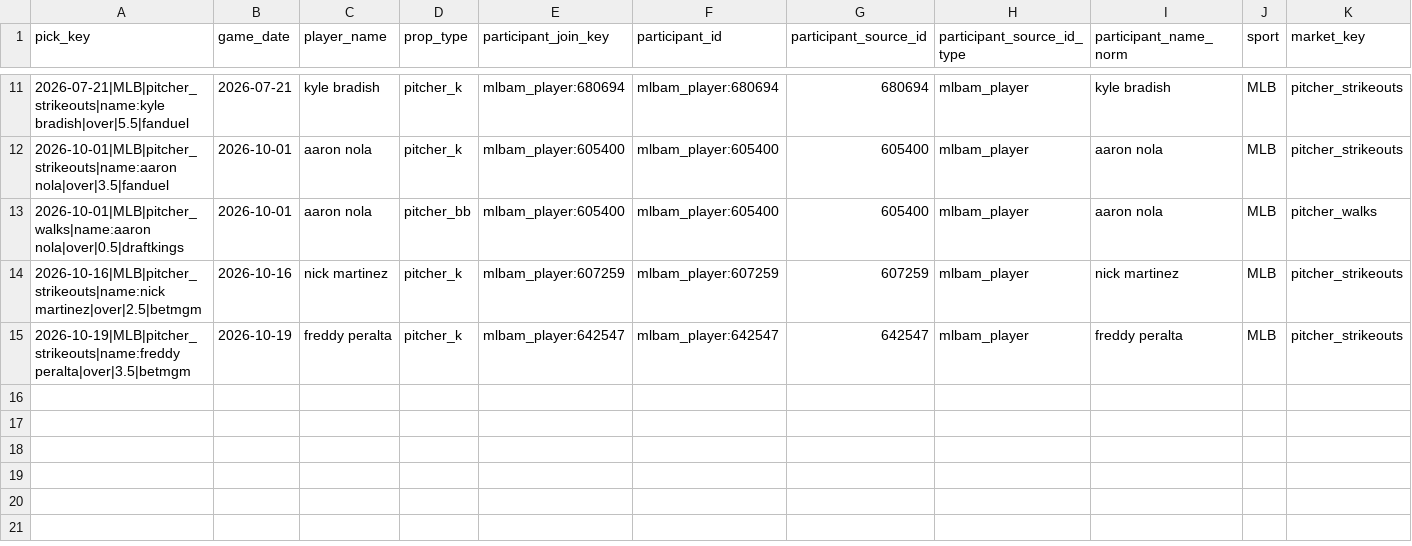
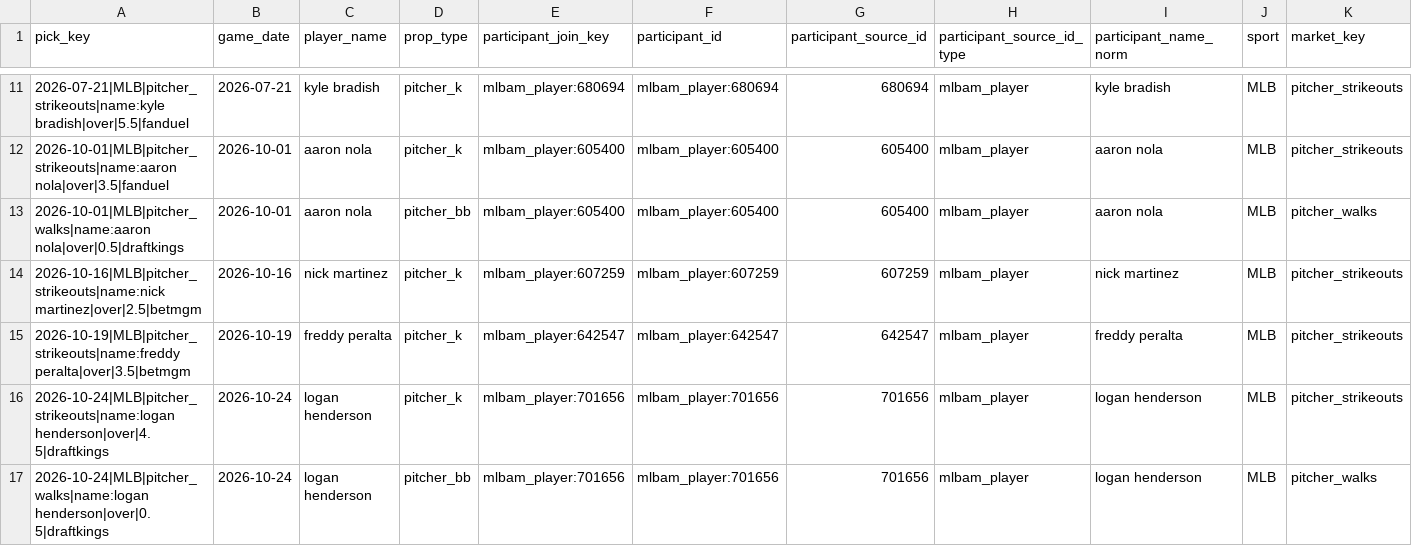
Before and after one commit to Ethrogo/proGramble, a CSV file: MLB/data/tracking/official_picks_profit_skipped.csv, drawn as a sheet; only a part is shown, gaps mark what is left out; rows hold the shown columns only; the diff names each change by its address in the sheet, - before the commit and + after, or states it on an @@ line.

```diff
--- a/MLB/data/tracking/official_picks_profit_skipped.csv
+++ b/MLB/data/tracking/official_picks_profit_skipped.csv
+row 16: 2026-10-24|MLB|pitcher_strikeouts|name:logan henderson|over|4.5|draftkings | 2026-10-24 | logan henderson | pitcher_k | mlbam_player:701656 | mlbam_player:701656 | 701656 | mlbam_player | logan henderson | MLB | pitcher_strikeouts
+row 17: 2026-10-24|MLB|pitcher_walks|name:logan henderson|over|0.5|draftkings | 2026-10-24 | logan henderson | pitcher_bb | mlbam_player:701656 | mlbam_player:701656 | 701656 | mlbam_player | logan henderson | MLB | pitcher_walks
```
Also changed, not shown: MLB/data/tracking/official_picks_history.csv, 9 other files.
